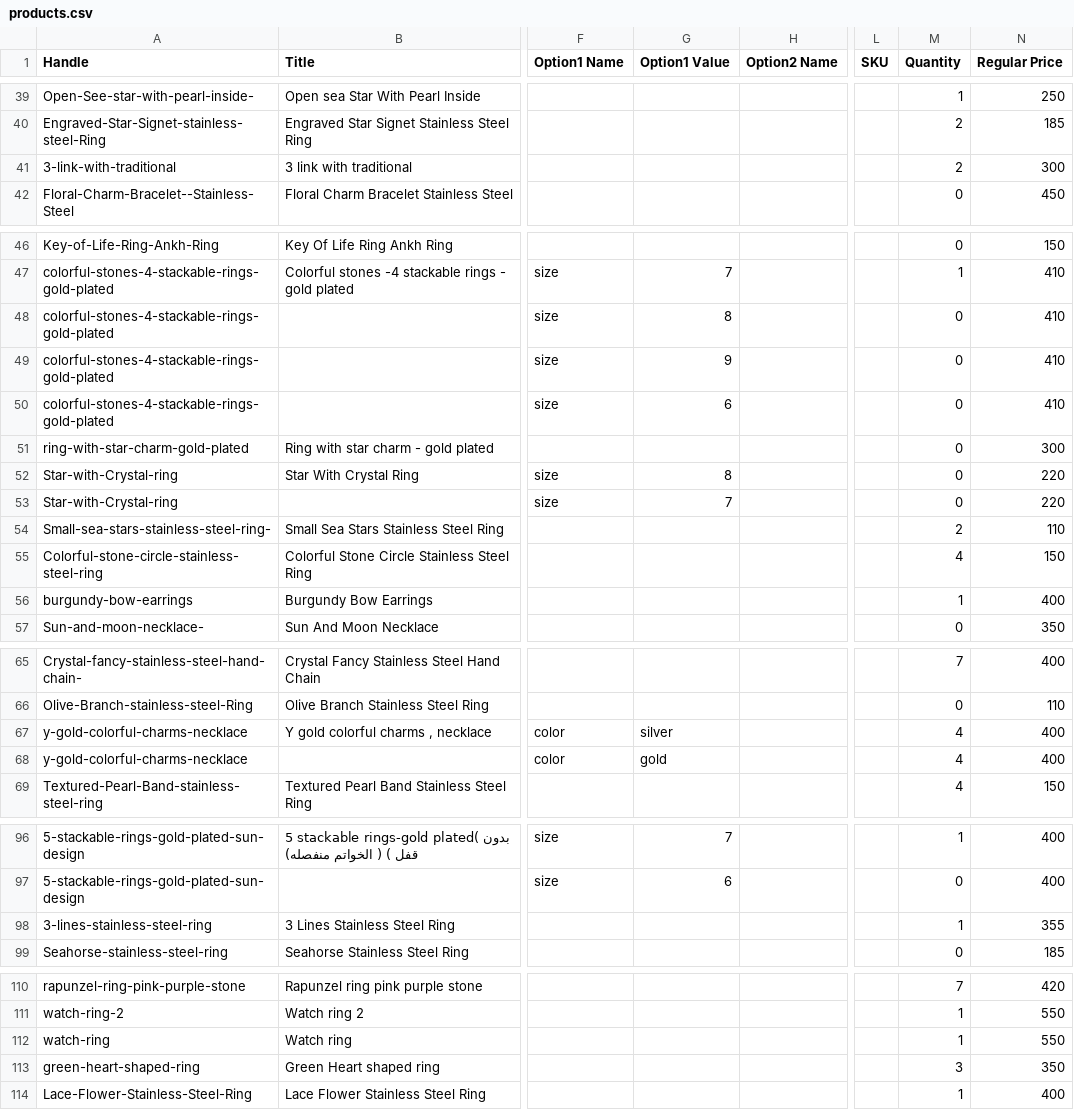
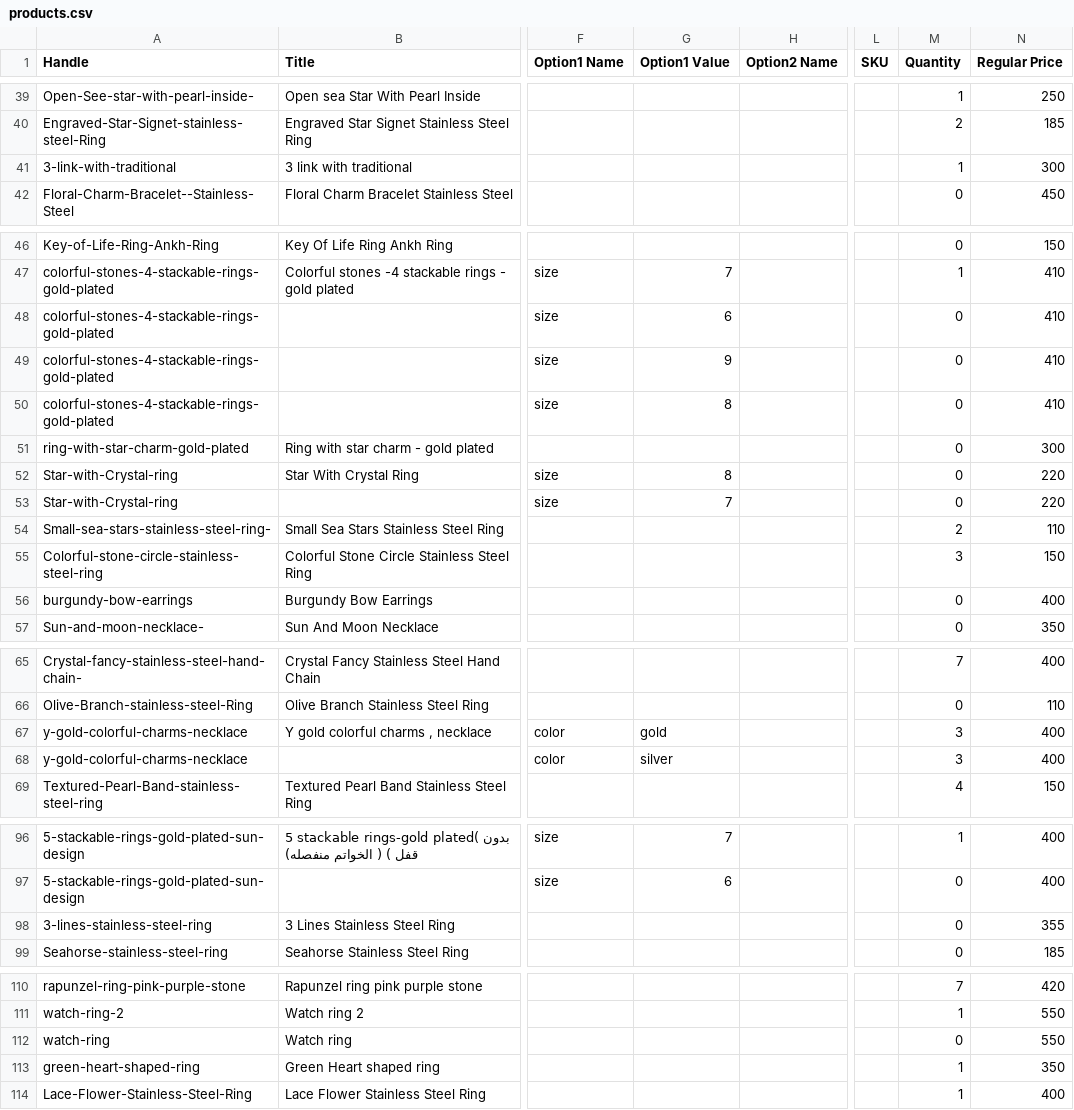
Before and after one commit to yousefelsayed836-a11y/salmabehery1, a CSV file: backend/scripts/products.csv, drawn as a sheet; only a part is shown, gaps mark what is left out; the diff covers the shown part only; the diff names each change by its address in the sheet, - before the commit and + after, or states it on an @@ line.

```diff
--- a/backend/scripts/products.csv
+++ b/backend/scripts/products.csv
-M41 (Quantity): 2
+M41 (Quantity): 1
@@ row 50 moved to row 48: colorful-stones-4-stackable-rings-gold-p… @@
-M55 (Quantity): 4
+M55 (Quantity): 3
-M56 (Quantity): 1
+M56 (Quantity): 0
-G67 (Option1 Value): silver
+G67 (Option1 Value): gold
-M67:M68 (Quantity): 4
+M67:M68 (Quantity): 3
-G68 (Option1 Value): gold
+G68 (Option1 Value): silver
-M98 (Quantity): 1
+M98 (Quantity): 0
-M112 (Quantity): 1
+M112 (Quantity): 0
-M113 (Quantity): 3
+M113 (Quantity): 1
```
Also changed, not shown: 1 added row, 1 removed row and 15 edited cells elsewhere in this file, 5 other files.
